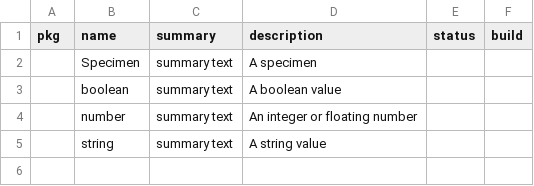
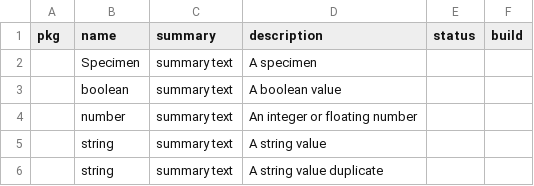
Before and after one commit to ShahimEssaid/ccdh-model, a CSV file: model/concepts.csv, drawn as a sheet; the diff names each change by its address in the sheet, - before the commit and + after, or states it on an @@ line.

```diff
--- a/model/concepts.csv
+++ b/model/concepts.csv
+row 6:  | string | summary text | A string value duplicate
```
Also changed, not shown: model-write/concepts.csv, 4 other files.
